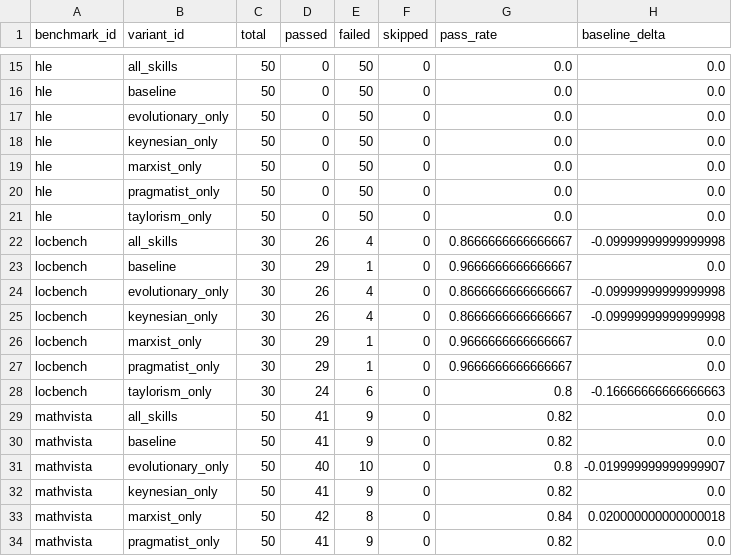
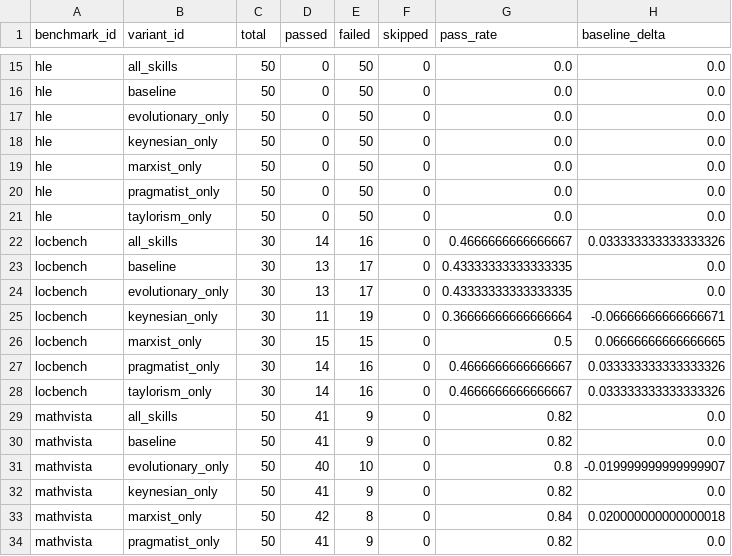
Before and after one commit to espenzhang/agent-isms, a CSV file: benchmark/reports/leaderboard.csv, drawn as a sheet; only a part is shown, gaps mark what is left out.

```diff
--- a/benchmark/reports/leaderboard.csv
+++ b/benchmark/reports/leaderboard.csv
@@ -21,9 +21,9 @@ hle,pragmatist_only,50,0,50,0,0.0,0.0
 hle,taylorism_only,50,0,50,0,0.0,0.0
-locbench,all_skills,30,26,4,0,0.8666666666666667,-0.09999999999999998
-locbench,baseline,30,29,1,0,0.9666666666666667,0.0
-locbench,evolutionary_only,30,26,4,0,0.8666666666666667,-0.09999999999999998
-locbench,keynesian_only,30,26,4,0,0.8666666666666667,-0.09999999999999998
-locbench,marxist_only,30,29,1,0,0.9666666666666667,0.0
-locbench,pragmatist_only,30,29,1,0,0.9666666666666667,0.0
-locbench,taylorism_only,30,24,6,0,0.8,-0.16666666666666663
+locbench,all_skills,30,14,16,0,0.4666666666666667,0.033333333333333326
+locbench,baseline,30,13,17,0,0.43333333333333335,0.0
+locbench,evolutionary_only,30,13,17,0,0.43333333333333335,0.0
+locbench,keynesian_only,30,11,19,0,0.36666666666666664,-0.06666666666666671
+locbench,marxist_only,30,15,15,0,0.5,0.06666666666666665
+locbench,pragmatist_only,30,14,16,0,0.4666666666666667,0.033333333333333326
+locbench,taylorism_only,30,14,16,0,0.4666666666666667,0.033333333333333326
 mathvista,all_skills,50,41,9,0,0.82,0.0
```
Also changed, not shown: 10 other files.
